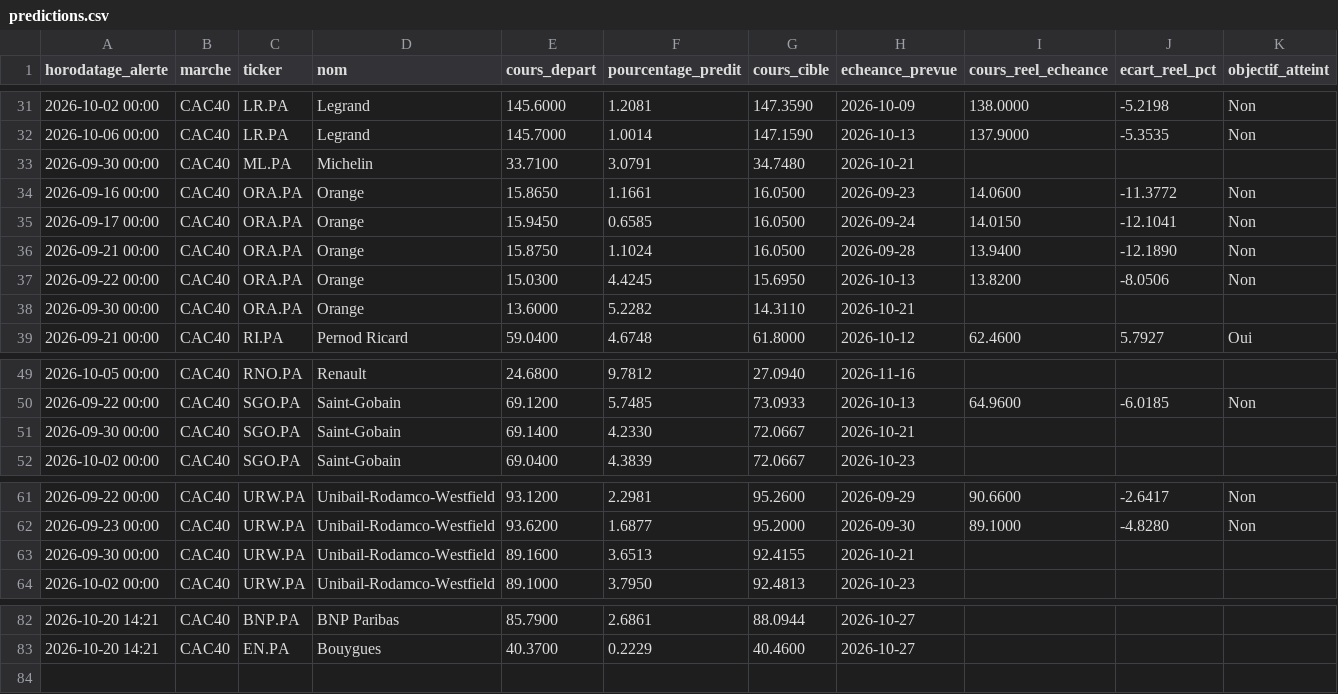
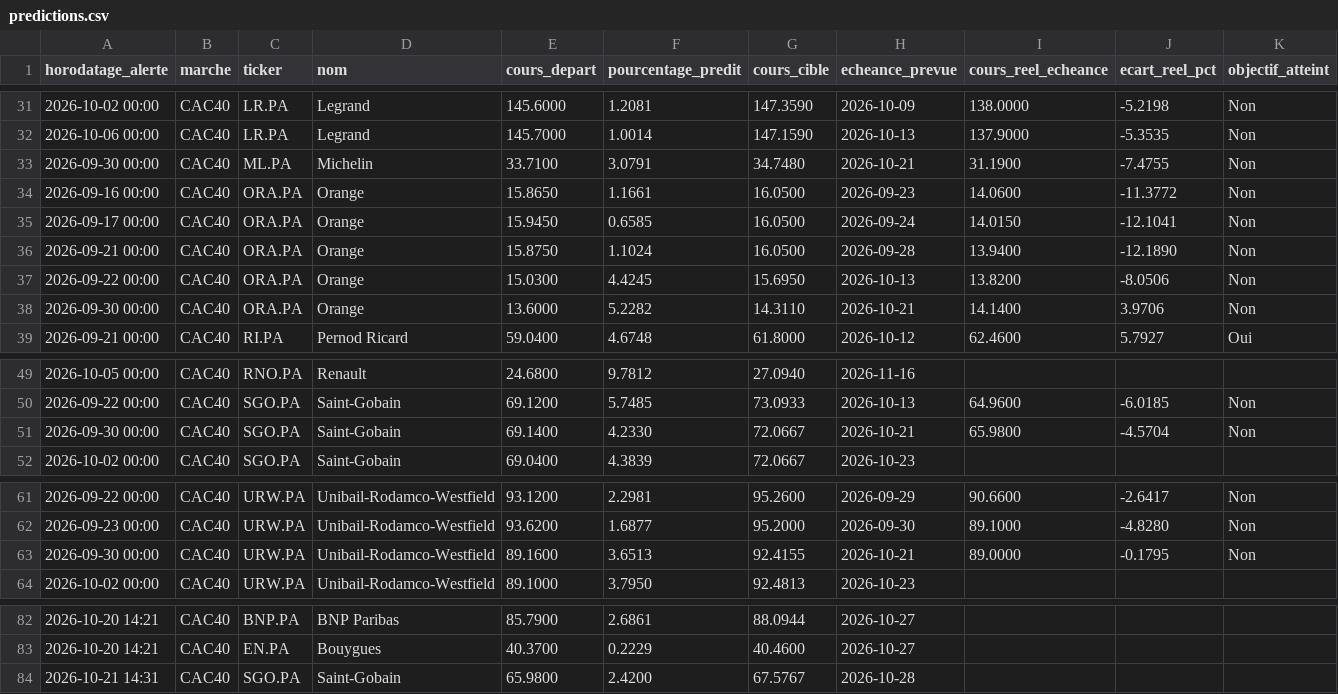
Before and after one commit to 2z7sjjgfw5-ops/Bourse, a CSV file: state/predictions.csv, drawn as a sheet; only a part is shown, gaps mark what is left out.

```diff
--- a/state/predictions.csv
+++ b/state/predictions.csv
@@ -32,3 +32,3 @@ horodatage_alerte,marche,ticker,nom,cours_depart,pourcentage_predit,cours_cible,
 2026-10-06 00:00,CAC40,LR.PA,Legrand,145.7000,1.0014,147.1590,2026-10-13,137.9000,-5.3535,Non
-2026-09-30 00:00,CAC40,ML.PA,Michelin,33.7100,3.0791,34.7480,2026-10-21,,,
+2026-09-30 00:00,CAC40,ML.PA,Michelin,33.7100,3.0791,34.7480,2026-10-21,31.1900,-7.4755,Non
 2026-09-16 00:00,CAC40,ORA.PA,Orange,15.8650,1.1661,16.0500,2026-09-23,14.0600,-11.3772,Non
@@ -37,3 +37,3 @@ horodatage_alerte,marche,ticker,nom,cours_depart,pourcentage_predit,cours_cible,
 2026-09-22 00:00,CAC40,ORA.PA,Orange,15.0300,4.4245,15.6950,2026-10-13,13.8200,-8.0506,Non
-2026-09-30 00:00,CAC40,ORA.PA,Orange,13.6000,5.2282,14.3110,2026-10-21,,,
+2026-09-30 00:00,CAC40,ORA.PA,Orange,13.6000,5.2282,14.3110,2026-10-21,14.1400,3.9706,Non
 2026-09-21 00:00,CAC40,RI.PA,Pernod Ricard,59.0400,4.6748,61.8000,2026-10-12,62.4600,5.7927,Oui
@@ -50,3 +50,3 @@ horodatage_alerte,marche,ticker,nom,cours_depart,pourcentage_predit,cours_cible,
 2026-09-22 00:00,CAC40,SGO.PA,Saint-Gobain,69.1200,5.7485,73.0933,2026-10-13,64.9600,-6.0185,Non
-2026-09-30 00:00,CAC40,SGO.PA,Saint-Gobain,69.1400,4.2330,72.0667,2026-10-21,,,
+2026-09-30 00:00,CAC40,SGO.PA,Saint-Gobain,69.1400,4.2330,72.0667,2026-10-21,65.9800,-4.5704,Non
 2026-10-02 00:00,CAC40,SGO.PA,Saint-Gobain,69.0400,4.3839,72.0667,2026-10-23,,,
@@ -62,3 +62,3 @@ horodatage_alerte,marche,ticker,nom,cours_depart,pourcentage_predit,cours_cible,
 2026-09-23 00:00,CAC40,URW.PA,Unibail-Rodamco-Westfield,93.6200,1.6877,95.2000,2026-09-30,89.1000,-4.8280,Non
-2026-09-30 00:00,CAC40,URW.PA,Unibail-Rodamco-Westfield,89.1600,3.6513,92.4155,2026-10-21,,,
+2026-09-30 00:00,CAC40,URW.PA,Unibail-Rodamco-Westfield,89.1600,3.6513,92.4155,2026-10-21,89.0000,-0.1795,Non
 2026-10-02 00:00,CAC40,URW.PA,Unibail-Rodamco-Westfield,89.1000,3.7950,92.4813,2026-10-23,,,
@@ -83 +83,2 @@ horodatage_alerte,marche,ticker,nom,cours_depart,pourcentage_predit,cours_cible,
 2026-10-20 14:21,CAC40,EN.PA,Bouygues,40.3700,0.2229,40.4600,2026-10-27,,,
+2026-10-21 14:31,CAC40,SGO.PA,Saint-Gobain,65.9800,2.4200,67.5767,2026-10-28,,,
```
Also changed, not shown: 2 other files.
